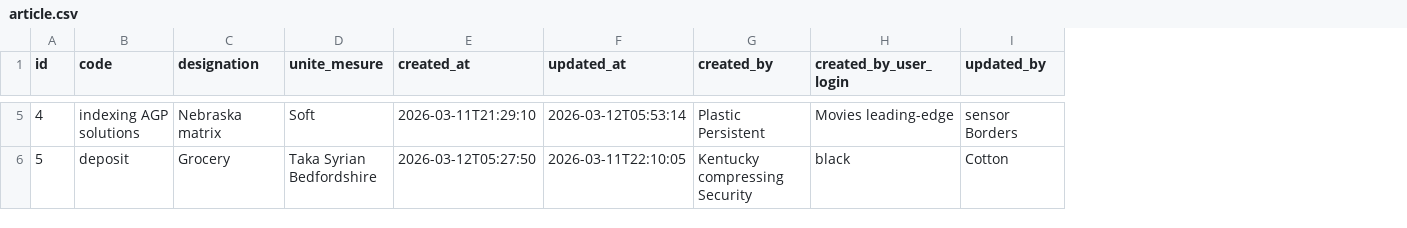
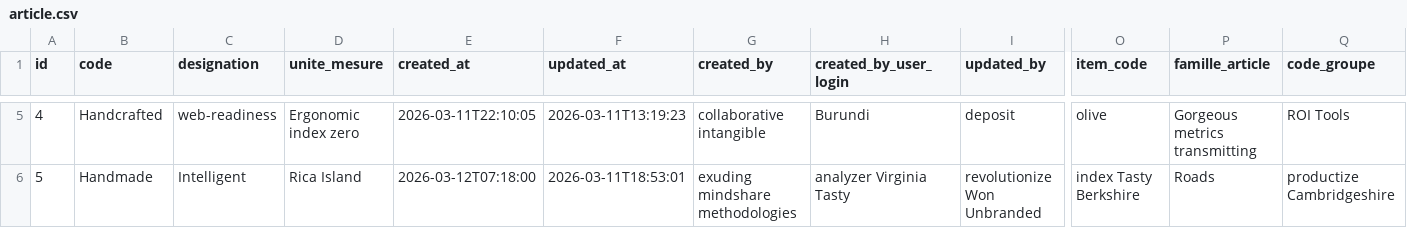
Before and after one commit to AfricomService/projectService, a CSV file: src/main/resources/config/liquibase/fake-data/article.csv, drawn as a sheet; only a part is shown, gaps mark what is left out; the diff covers the shown part only; the diff names each change by its address in the sheet, - before the commit and + after, or states it on an @@ line.

```diff
--- a/src/main/resources/config/liquibase/fake-data/article.csv
+++ b/src/main/resources/config/liquibase/fake-data/article.csv
+column O (item_code), rows 5-6: olive | index Tasty Berkshire
+column P (famille_article), rows 5-6: Gorgeous metrics transmitting | Roads
+column Q (code_groupe), rows 5-6: ROI Tools | productize Cambridgeshire
-B5 (code): indexing AGP solutions
+B5 (code): Handcrafted
-C5 (designation): Nebraska matrix
+C5 (designation): web-readiness
-D5 (unite_mesure): Soft
+D5 (unite_mesure): Ergonomic index zero
-E5 (created_at): 2026-03-11T21:29:10
+E5 (created_at): 2026-03-11T22:10:05
-F5 (updated_at): 2026-03-12T05:53:14
+F5 (updated_at): 2026-03-11T13:19:23
-G5 (created_by): Plastic Persistent
+G5 (created_by): collaborative intangible
-H5 (created_by_user_login): Movies leading-edge
+H5 (created_by_user_login): Burundi
-I5 (updated_by): sensor Borders
+I5 (updated_by): deposit
-B6 (code): deposit
+B6 (code): Handmade
-C6 (designation): Grocery
+C6 (designation): Intelligent
-D6 (unite_mesure): Taka Syrian Bedfordshire
+D6 (unite_mesure): Rica Island
-E6 (created_at): 2026-03-12T05:27:50
+E6 (created_at): 2026-03-12T07:18:00
-F6 (updated_at): 2026-03-11T22:10:05
+F6 (updated_at): 2026-03-11T18:53:01
-G6 (created_by): Kentucky compressing Security
+G6 (created_by): exuding mindshare methodologies
-H6 (created_by_user_login): black
+H6 (created_by_user_login): analyzer Virginia Tasty
-I6 (updated_by): Cotton
+I6 (updated_by): revolutionize Won Unbranded
```
Also changed, not shown: 101 edited cells elsewhere in this file, 5 other files.
